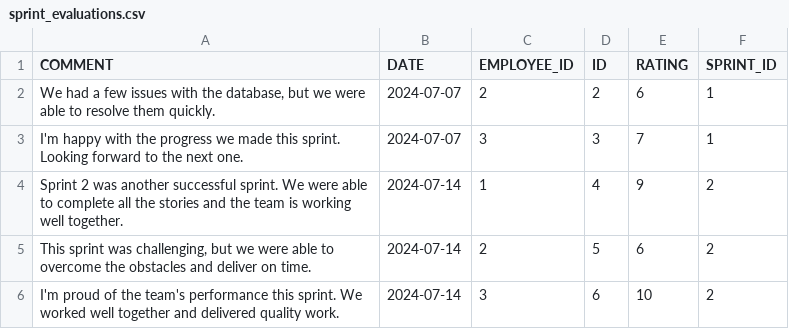
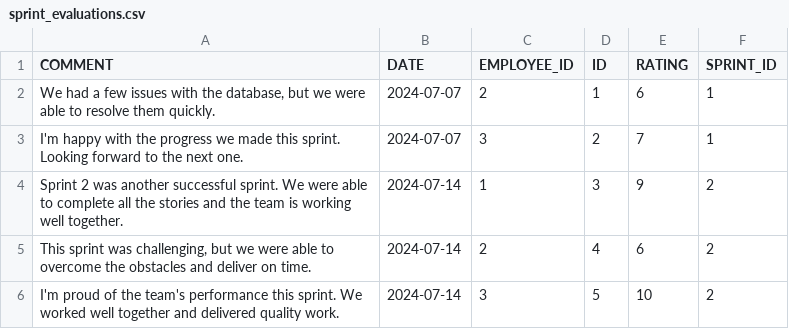
Before and after one commit to KalebGore28/GreenTeamProject, a CSV file: src/databases/sprint_evaluations.csv, drawn as a sheet.

```diff
--- a/src/databases/sprint_evaluations.csv
+++ b/src/databases/sprint_evaluations.csv
@@ -1,6 +1,6 @@
 COMMENT,DATE,EMPLOYEE_ID,ID,RATING,SPRINT_ID
-"We had a few issues with the database, but we were able to resolve them quickly.", 2024-07-07,2,2,6,1
-I'm happy with the progress we made this sprint. Looking forward to the next one., 2024-07-07,3,3,7,1
-Sprint 2 was another successful sprint. We were able to complete all the stories and the team is working well together., 2024-07-14,1,4,9,2
-"This sprint was challenging, but we were able to overcome the obstacles and deliver on time.", 2024-07-14,2,5,6,2
-I'm proud of the team's performance this sprint. We worked well together and delivered quality work., 2024-07-14,3,6,10,2
+"We had a few issues with the database, but we were able to resolve them quickly.", 2024-07-07,2,1,6,1
+I'm happy with the progress we made this sprint. Looking forward to the next one., 2024-07-07,3,2,7,1
+Sprint 2 was another successful sprint. We were able to complete all the stories and the team is working well together., 2024-07-14,1,3,9,2
+"This sprint was challenging, but we were able to overcome the obstacles and deliver on time.", 2024-07-14,2,4,6,2
+I'm proud of the team's performance this sprint. We worked well together and delivered quality work., 2024-07-14,3,5,10,2
```
Also changed, not shown: bin/databases/sprint_evaluations.csv, 4 other files.
